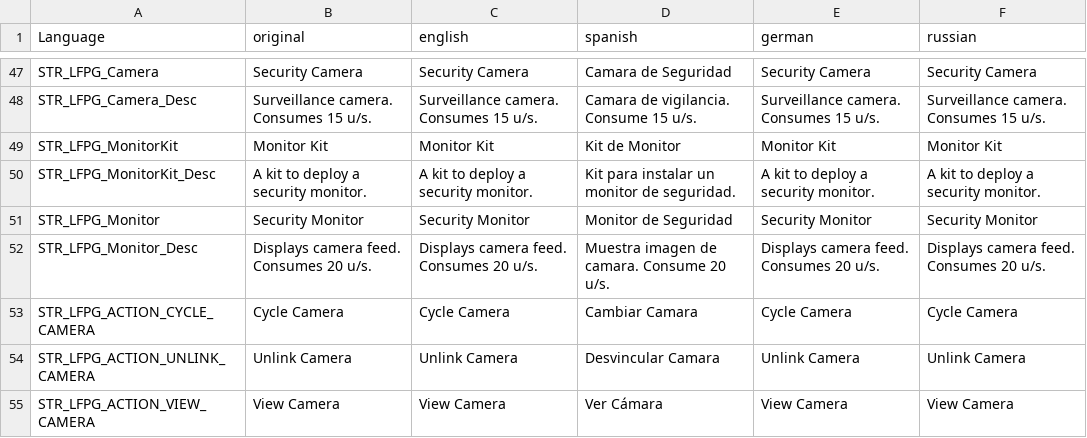
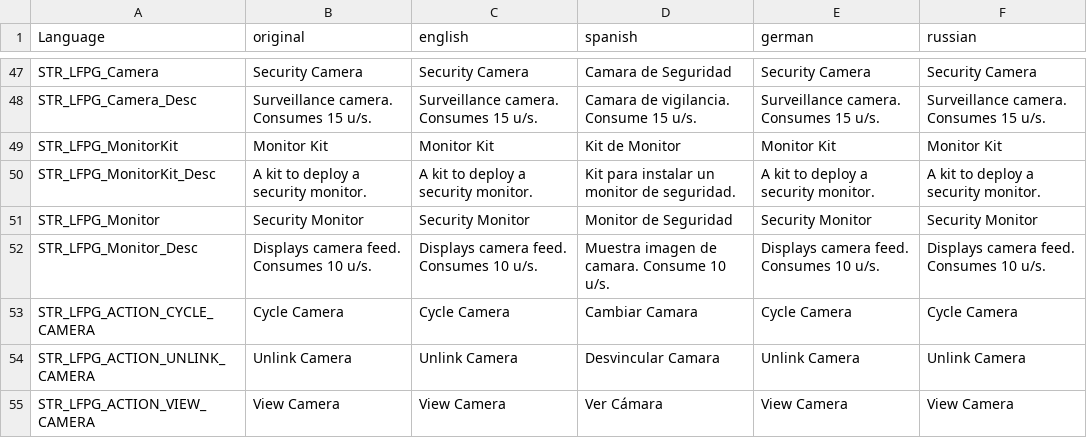
Before and after one commit to willy92wins/LFPowerGrid, a CSV file: stringtable.csv, drawn as a sheet; only a part is shown, gaps mark what is left out.

```diff
--- a/stringtable.csv
+++ b/stringtable.csv
@@ -51,3 +51,3 @@
 "STR_LFPG_Monitor","Security Monitor","Security Monitor","Monitor de Seguridad","Security Monitor","Security Monitor"
-"STR_LFPG_Monitor_Desc","Displays camera feed. Consumes 20 u/s.","Displays camera feed. Consumes 20 u/s.","Muestra imagen de camara. Consume 20 u/s.","Displays camera feed. Consumes 20 u/s.","Displays camera feed. Consumes 20 u/s."
+"STR_LFPG_Monitor_Desc","Displays camera feed. Consumes 10 u/s.","Displays camera feed. Consumes 10 u/s.","Muestra imagen de camara. Consume 10 u/s.","Displays camera feed. Consumes 10 u/s.","Displays camera feed. Consumes 10 u/s."
 "STR_LFPG_ACTION_CYCLE_CAMERA","Cycle Camera","Cycle Camera","Cambiar Camara","Cycle Camera","Cycle Camera"
```
Also changed, not shown: 3 other files.
